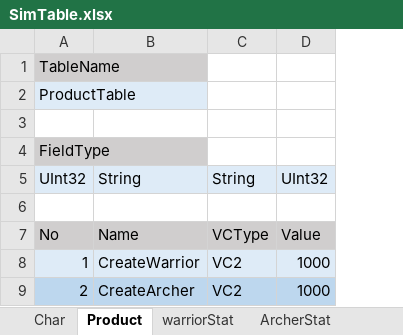
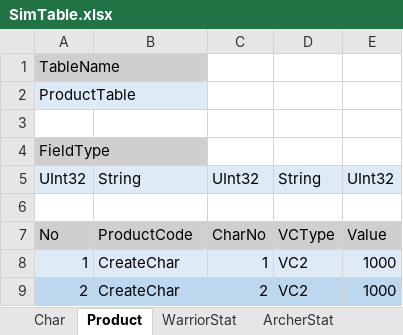
Before and after one commit to blueberryserver/BlueServerLinux, an Excel workbook: BlueServer/json/SimTable.xlsx, sheet Product, drawn as a sheet; values as stored, in another font and other column widths than the file's, no borders; the diff names each change by its address in the sheet, - before the commit and + after, or states it on an @@ line.

```diff
--- a/BlueServer/json/SimTable.xlsx (sheet Product)
+++ b/BlueServer/json/SimTable.xlsx (sheet Product)
-sheet tab: warriorStat
+sheet tab: WarriorStat
+column C, rows 5-9: UInt32 |  | CharNo | 1 | 2
-B7: Name
+B7: ProductCode
-B8: CreateWarrior
+B8: CreateChar
-B9: CreateArcher
+B9: CreateChar
```
Also changed, not shown: sheet Char, 14 other files.
